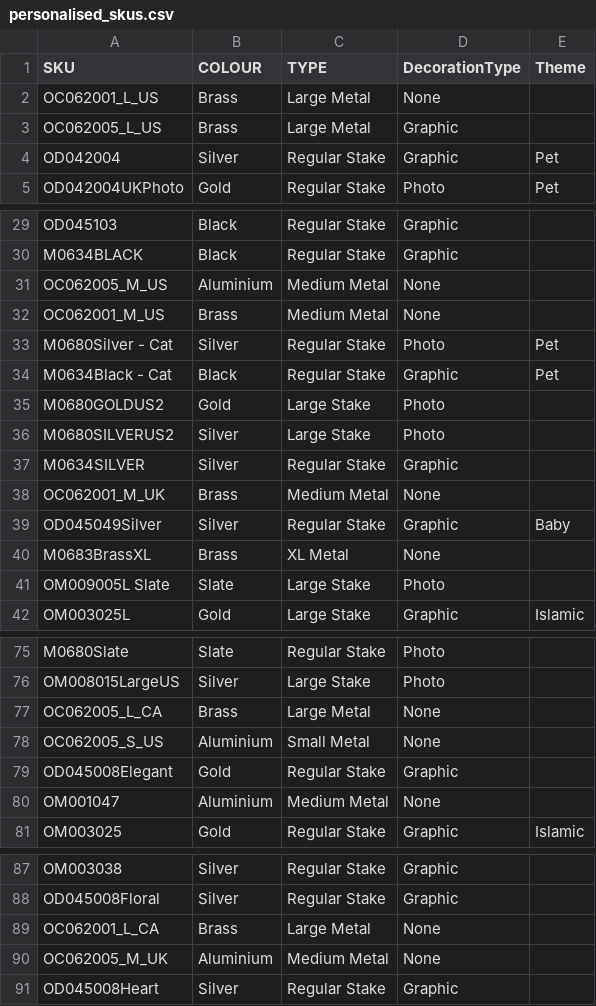
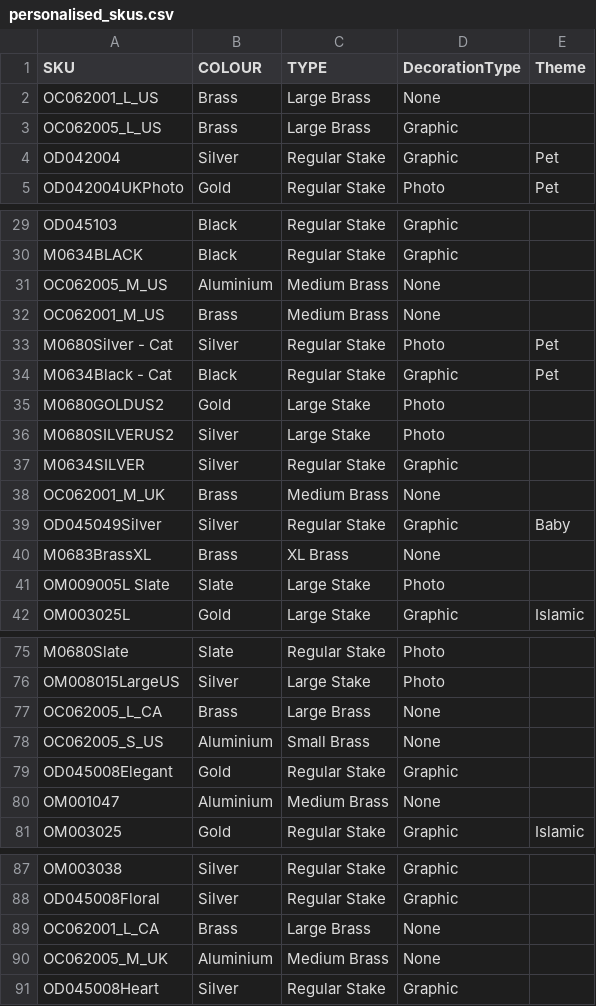
Before and after one commit to NBNEORIGIN/manufacture, a CSV file: backend/d2c/data/personalised_skus.csv, drawn as a sheet; only a part is shown, gaps mark what is left out; the diff covers the shown part only.

```diff
--- a/backend/d2c/data/personalised_skus.csv
+++ b/backend/d2c/data/personalised_skus.csv
@@ -1,4 +1,4 @@
 SKU,COLOUR,TYPE,DecorationType,Theme
-OC062001_L_US,Brass,Large Metal,None,
-OC062005_L_US,Brass,Large Metal,Graphic,
+OC062001_L_US,Brass,Large Brass,None,
+OC062005_L_US,Brass,Large Brass,Graphic,
 OD042004,Silver,Regular Stake,Graphic,Pet
@@ -30,4 +30,4 @@ OD045103,Black,Regular Stake,Graphic,
 M0634BLACK,Black,Regular Stake,Graphic,
-OC062005_M_US,Aluminium,Medium Metal,None,
-OC062001_M_US,Brass,Medium Metal,None,
+OC062005_M_US,Aluminium,Medium Brass,None,
+OC062001_M_US,Brass,Medium Brass,None,
 M0680Silver - Cat,Silver,Regular Stake,Photo,Pet
@@ -37,5 +37,5 @@ M0680SILVERUS2,Silver,Large Stake,Photo,
 M0634SILVER,Silver,Regular Stake,Graphic,
-OC062001_M_UK,Brass,Medium Metal,None,
+OC062001_M_UK,Brass,Medium Brass,None,
 OD045049Silver,Silver,Regular Stake,Graphic,Baby
-M0683BrassXL,Brass,XL Metal,None,
+M0683BrassXL,Brass,XL Brass,None,
 OM009005L Slate,Slate,Large Stake,Photo,
@@ -76,6 +76,6 @@ M0680Slate,Slate,Regular Stake,Photo,
 OM008015LargeUS,Silver,Large Stake,Photo,
-OC062005_L_CA,Brass,Large Metal,None,
-OC062005_S_US,Aluminium,Small Metal,None,
+OC062005_L_CA,Brass,Large Brass,None,
+OC062005_S_US,Aluminium,Small Brass,None,
 OD045008Elegant,Gold,Regular Stake,Graphic,
-OM001047,Aluminium,Medium Metal,None,
+OM001047,Aluminium,Medium Brass,None,
 OM003025,Gold,Regular Stake,Graphic,Islamic
@@ -88,4 +88,4 @@ OM003038,Silver,Regular Stake,Graphic,
 OD045008Floral,Silver,Regular Stake,Graphic,
-OC062001_L_CA,Brass,Large Metal,None,
-OC062005_M_UK,Aluminium,Medium Metal,None,
+OC062001_L_CA,Brass,Large Brass,None,
+OC062005_M_UK,Aluminium,Medium Brass,None,
 OD045008Heart,Silver,Regular Stake,Graphic,
```
Also changed, not shown: 3 edited cells elsewhere in this file.
